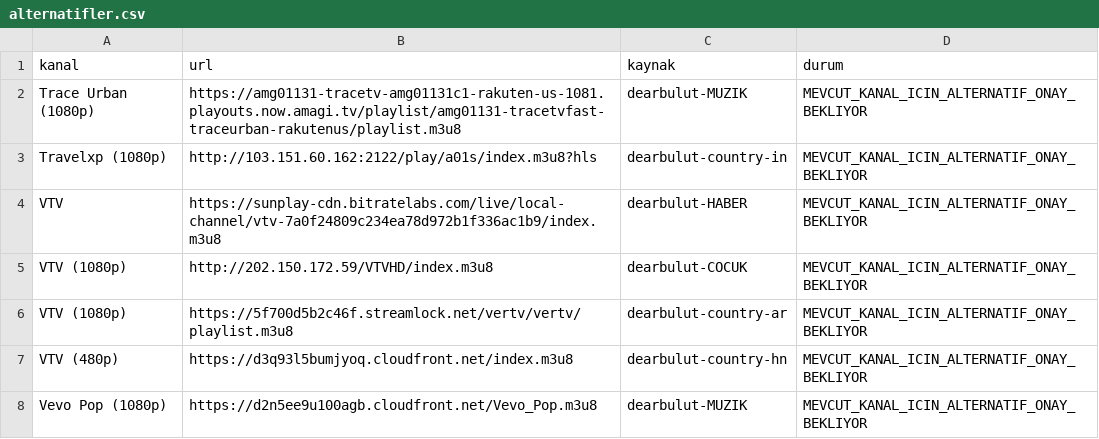
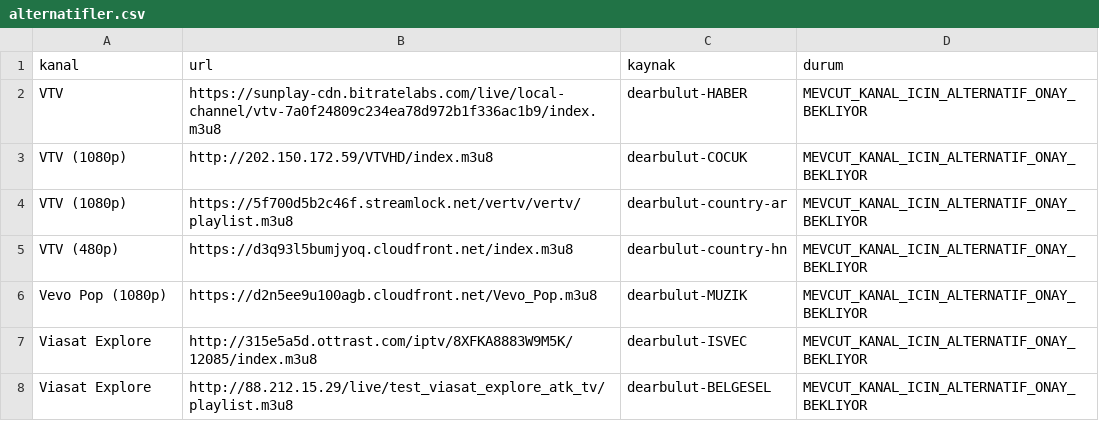
Before and after one commit to Madsc55/madsc-tv, a CSV file: madsc_kesif/alternatifler.csv, drawn as a sheet; only a part is shown; the shorter side is filled out with more unchanged rows; the diff names each change by its address in the sheet, - before the commit and + after, or states it on an @@ line.

```diff
--- a/madsc_kesif/alternatifler.csv
+++ b/madsc_kesif/alternatifler.csv
-row 2: Trace Urban (1080p) | https://amg01131-tracetv-amg01131c1-rakuten-us-1081.playouts.now.amagi.tv/playlist/amg01131-tracetvfast-traceurban-rakutenus/playlist.m3u8 | dearbulut-MUZIK | MEVCUT_KANAL_ICIN_ALTERNATIF_ONAY_BEKLIYOR
-row 3: Travelxp (1080p) | http://103.151.60.162:2122/play/a01s/index.m3u8?hls | dearbulut-country-in | MEVCUT_KANAL_ICIN_ALTERNATIF_ONAY_BEKLIYOR
```
Also changed, not shown: madsc_kesif/ana_liste_saglik_raporu.csv, madsc_kesif/yuksek_kalite_alternatifleri.csv, 7 other files.
